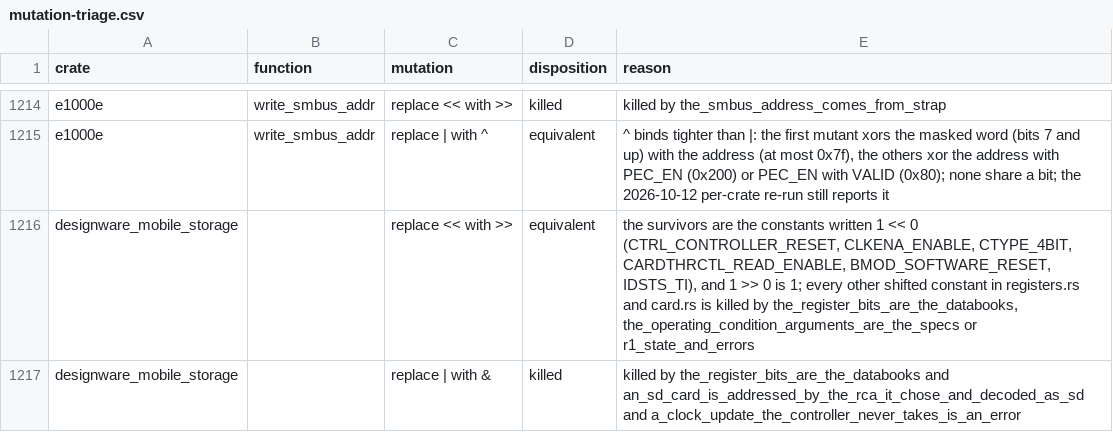
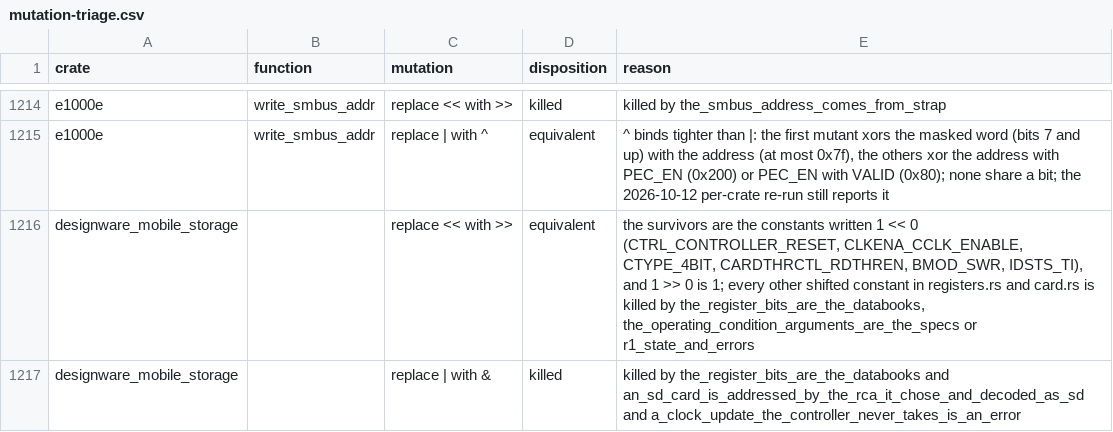
Before and after one commit to nifeos/nife, a CSV file: notes/project-metrics/mutation-triage.csv, drawn as a sheet; only a part is shown, gaps mark what is left out; the diff covers the shown part only.

```diff
--- a/notes/project-metrics/mutation-triage.csv
+++ b/notes/project-metrics/mutation-triage.csv
@@ -1215,3 +1215,3 @@ e1000e,write_smbus_addr,replace << with >>,killed,killed by the_smbus_address_co
 e1000e,write_smbus_addr,replace | with ^,equivalent,"^ binds tighter than |: the first mutant xors the masked word (bits 7 and up) with the address (at most 0x7f), the others xor the address with PEC_EN (0x200) or PEC_EN with VALID (0x80); none share a bit; the 2026-10-12 per-crate re-run still reports it"
-designware_mobile_storage,,replace << with >>,equivalent,"the survivors are the constants written 1 << 0 (CTRL_CONTROLLER_RESET, CLKENA_ENABLE, CTYPE_4BIT, CARDTHRCTL_READ_ENABLE, BMOD_SOFTWARE_RESET, IDSTS_TI), and 1 >> 0 is 1; every other shifted constant in registers.rs and card.rs is killed by the_register_bits_are_the_databooks, the_operating_condition_arguments_are_the_specs or r1_state_and_errors"
+designware_mobile_storage,,replace << with >>,equivalent,"the survivors are the constants written 1 << 0 (CTRL_CONTROLLER_RESET, CLKENA_CCLK_ENABLE, CTYPE_4BIT, CARDTHRCTL_RDTHREN, BMOD_SWR, IDSTS_TI), and 1 >> 0 is 1; every other shifted constant in registers.rs and card.rs is killed by the_register_bits_are_the_databooks, the_operating_condition_arguments_are_the_specs or r1_state_and_errors"
 designware_mobile_storage,,replace | with &,killed,killed by the_register_bits_are_the_databooks and an_sd_card_is_addressed_by_the_rca_it_chose_and_decoded_as_sd and a_clock_update_the_controller_never_takes_is_an_error
```
Also changed, not shown: 8 edited cells elsewhere in this file, 10 other files.
